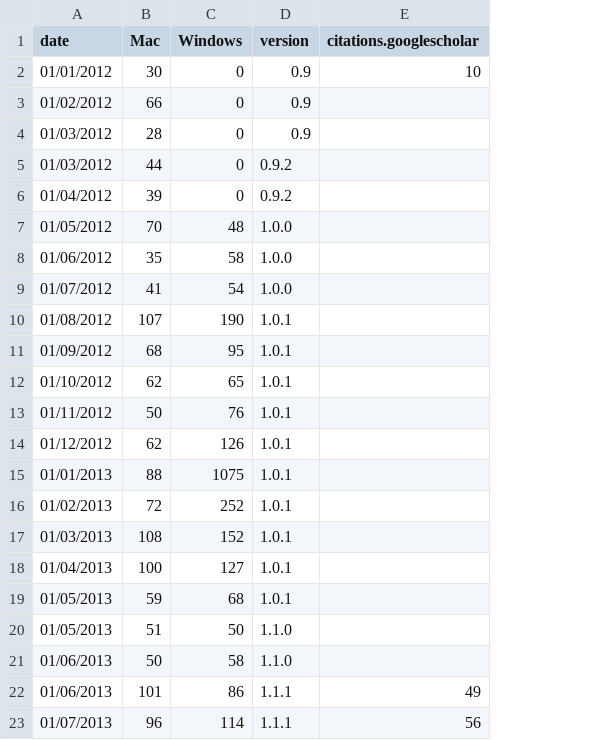
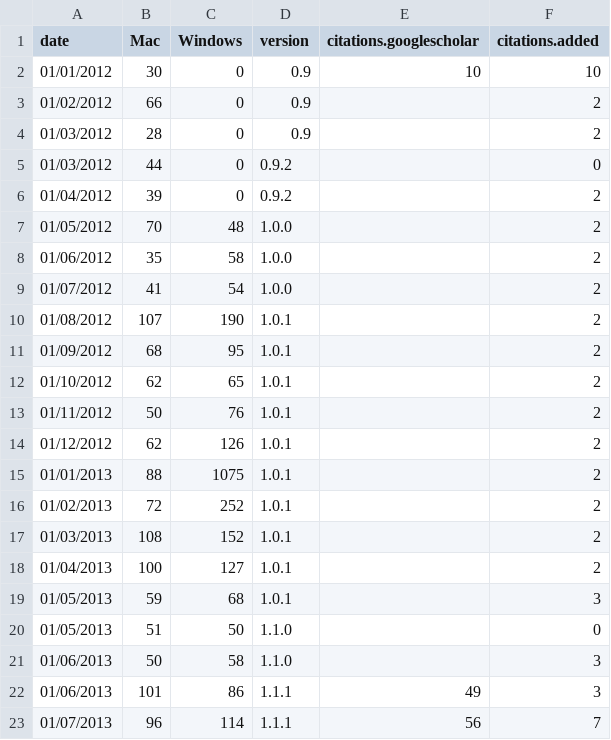
Before and after one commit to brettc/partitionfinder, a CSV file: docs/downloadstats.csv, drawn as a sheet; the diff names each change by its address in the sheet, - before the commit and + after, or states it on an @@ line.

Commit message:
updated download stats

```diff
--- a/docs/downloadstats.csv
+++ b/docs/downloadstats.csv
+column F (citations.added), rows 2-23: 10 | 2 | 2 | 0 | 2 | 2 | 2 | 2 | 2 | 2 | 2 | 2 | 2 | 2 | 2 | 2 | 2 | 3 | 0 | 3 | 3 | 7
```
Also changed, not shown: 2 other files.
